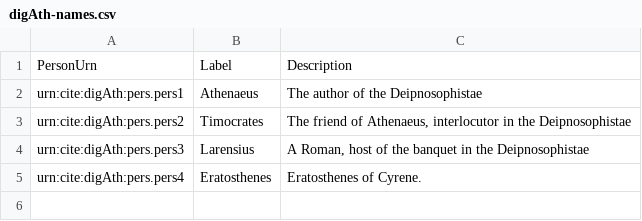
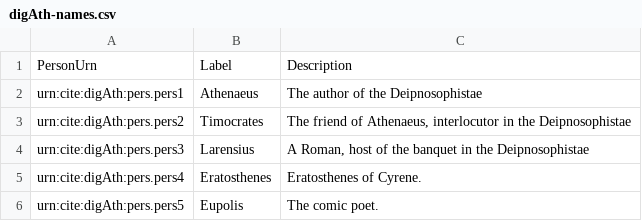
Before and after one commit to medaniel93/DigitalAthenaeus, a CSV file: authLists/digAth-names.csv, drawn as a sheet.

Commit message:
Update digAth-names.csv

```diff
--- a/authLists/digAth-names.csv
+++ b/authLists/digAth-names.csv
@@ -5 +5,2 @@
 "urn:cite:digAth:pers.pers4","Eratosthenes","Eratosthenes of Cyrene."
+"urn:cite:digAth:pers.pers5","Eupolis","The comic poet."
```
